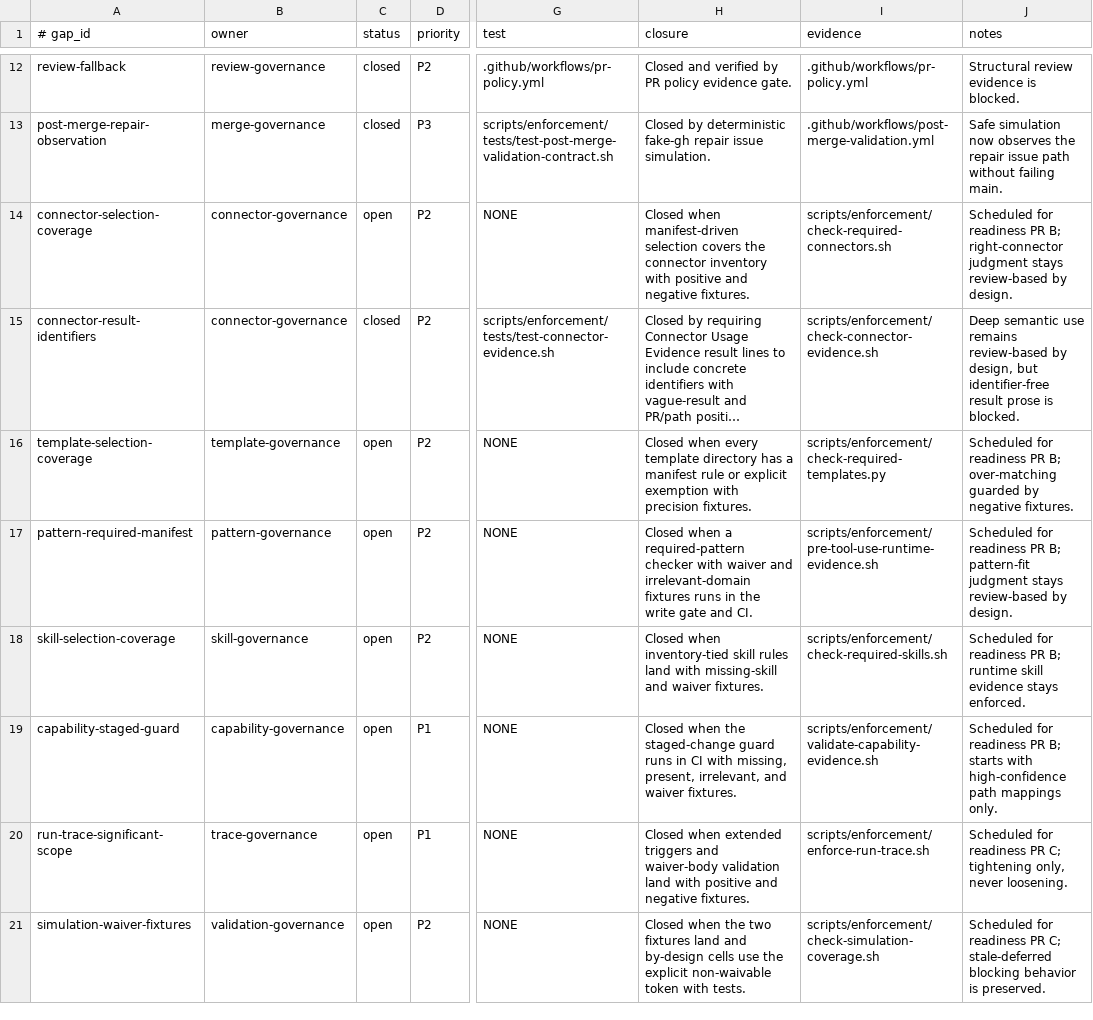
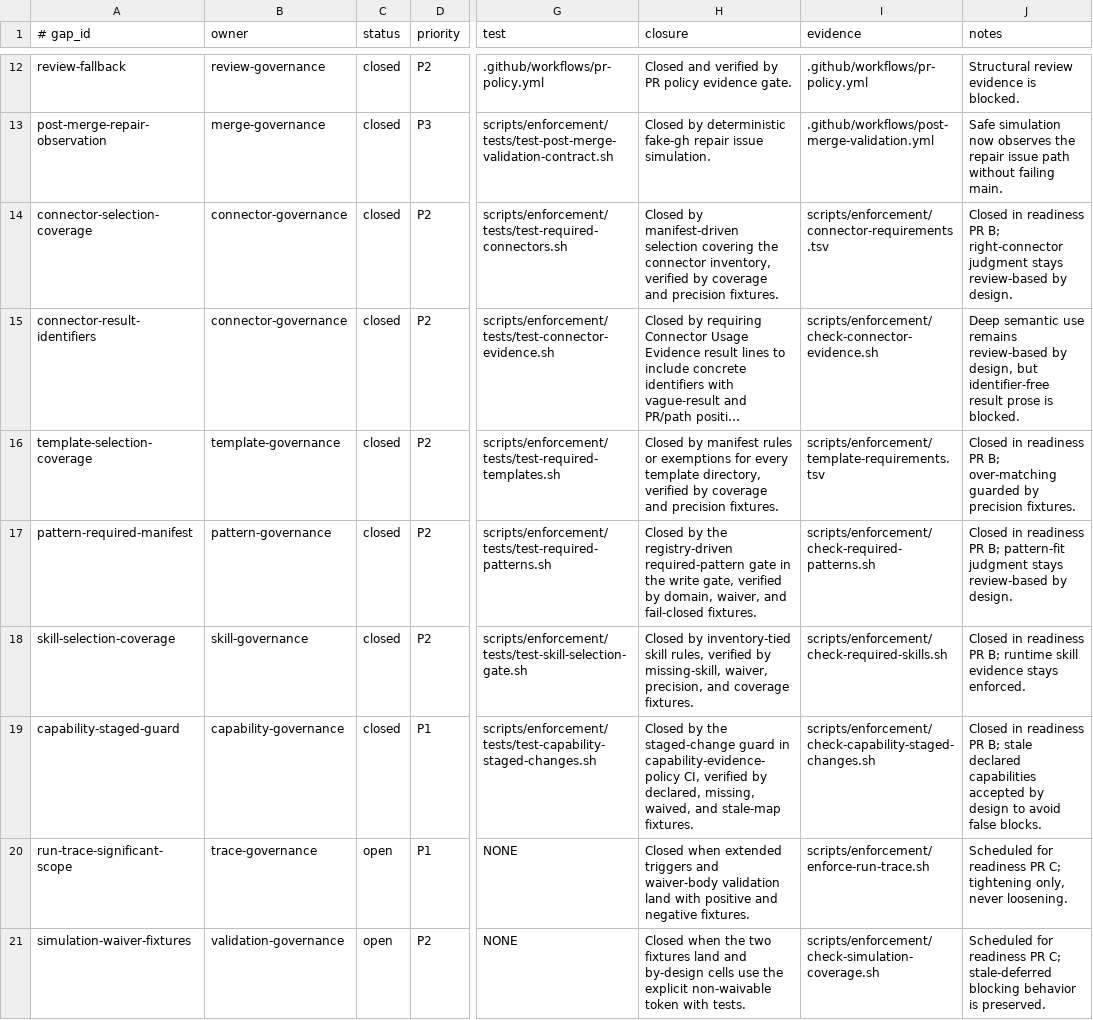
Before and after one commit to yotamfried-ux/Engineering-OS, a TSV file: docs/operations/known-gaps.tsv, drawn as a sheet; only a part is shown, gaps mark what is left out; long unchanged cells end in …; the diff names each change by its address in the sheet, - before the commit and + after, or states it on an @@ line.

```diff
--- a/docs/operations/known-gaps.tsv
+++ b/docs/operations/known-gaps.tsv
-C14 (status): open
+C14 (status): closed
-G14 (test): NONE
+G14 (test): scripts/enforcement/tests/test-required-connectors.sh
-H14 (closure): Closed when manifest-driven selection covers the connector inventory with positive and negative fixtures.
+H14 (closure): Closed by manifest-driven selection covering the connector inventory, verified by coverage and precision fixtures.
-I14 (evidence): scripts/enforcement/check-required-connectors.sh
+I14 (evidence): scripts/enforcement/connector-requirements.tsv
-J14 (notes): Scheduled for readiness PR…
+J14 (notes): Closed in readiness PR…
-C16:C19 (status): open
+C16:C19 (status): closed
-G16 (test): NONE
+G16 (test): scripts/enforcement/tests/test-required-templates.sh
-H16 (closure): Closed when every template directory has a manifest rule or explicit exemption with precision fixtures.
+H16 (closure): Closed by manifest rules or exemptions for every template directory, verified by coverage and precision fixtures.
-I16 (evidence): scripts/enforcement/check-required-templates.py
+I16 (evidence): scripts/enforcement/template-requirements.tsv
-J16 (notes): Scheduled for readiness PR B; over-matching guarded by negative fixtures.
+J16 (notes): Closed in readiness PR B; over-matching guarded by precision fixtures.
-G17 (test): NONE
+G17 (test): scripts/enforcement/tests/test-required-patterns.sh
-H17 (closure): Closed when a required-pattern checker with waiver and irrelevant-domain fixtures runs in the write gate and CI.
+H17 (closure): Closed by the registry-driven required-pattern gate in the write gate, verified by domain, waiver, and fail-closed fixtures.
-I17 (evidence): scripts/enforcement/pre-tool-use-runtime-evidence.sh
+I17 (evidence): scripts/enforcement/check-required-patterns.sh
-J17 (notes): Scheduled for readiness PR…
+J17 (notes): Closed in readiness PR…
-G18 (test): NONE
+G18 (test): scripts/enforcement/tests/test-skill-selection-gate.sh
-H18 (closure): Closed when inventory-tied skill rules land with missing-skill and waiver fixtures.
+H18 (closure): Closed by inventory-tied skill rules, verified by missing-skill, waiver, precision, and coverage fixtures.
-J18 (notes): Scheduled for readiness PR…
+J18 (notes): Closed in readiness PR…
-G19 (test): NONE
+G19 (test): scripts/enforcement/tests/test-capability-staged-changes.sh
-H19 (closure): Closed when the staged-change guard runs in CI with missing, present, irrelevant, and waiver fixtures.
+H19 (closure): Closed by the staged-change guard in capability-evidence-policy CI, verified by declared, missing, waived, and stale-map fixtures.
-I19 (evidence): scripts/enforcement/validate-capability-evidence.sh
+I19 (evidence): scripts/enforcement/check-capability-staged-changes.sh
-J19 (notes): Scheduled for readiness PR B; starts with high-confidence path mappings only.
+J19 (notes): Closed in readiness PR B; stale declared capabilities accepted by design to avoid false blocks.
```
Also changed, not shown: 3 other files.
